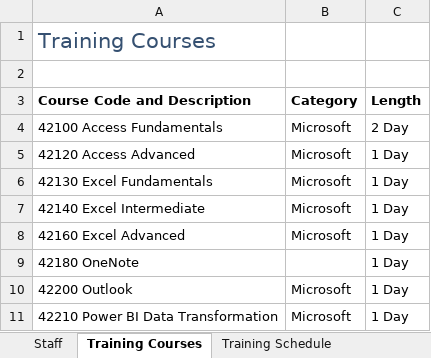
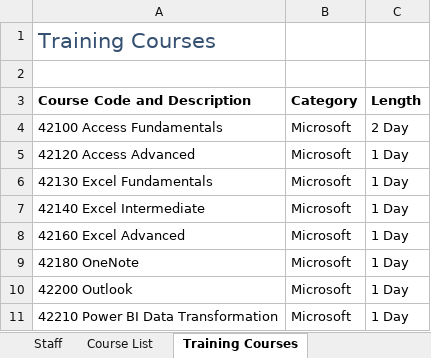
Before and after one commit to CarlosEduardoAS/Excel-Skills, an Excel workbook: excel_PowerTools/PowerQuery/311 - Intro to Power Query.xlsx, sheet Training Courses, drawn as a sheet; only a part is shown; values as stored, in another font and other column widths than the file's, no borders; table styles not drawn; the diff names each change by its address in the sheet, - before the commit and + after, or states it on an @@ line.

```diff
--- a/excel_PowerTools/PowerQuery/311 - Intro to Power Query.xlsx (sheet Training Courses)
+++ b/excel_PowerTools/PowerQuery/311 - Intro to Power Query.xlsx (sheet Training Courses)
+sheet tab: Course List
-B9 (Category): (empty)
+B9 (Category): Microsoft
```
Also changed, not shown: sheet Staff, sheet Training Schedule, other sheet tabs, 18 other files.
